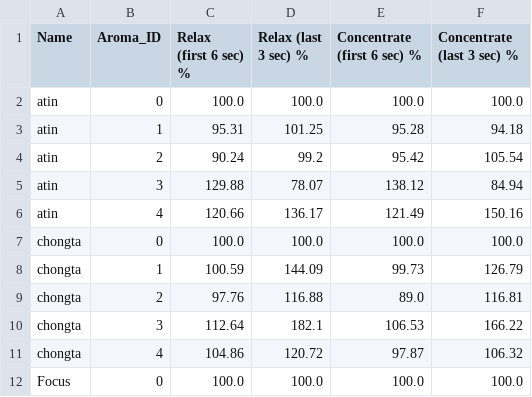
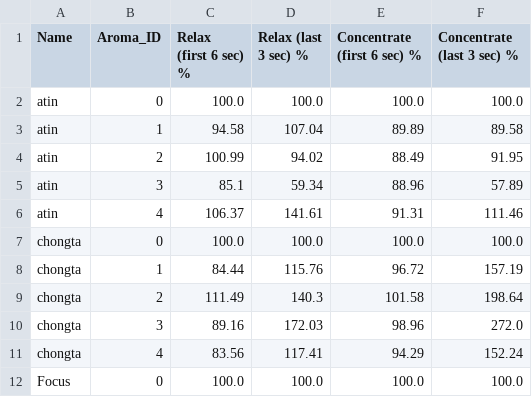
Before and after one commit to JuniorThap/EEG-Aroma-Relaxation-Concentration, a CSV file: person_result.csv, drawn as a sheet; only a part is shown; the diff covers the shown part only.

```diff
--- a/person_result.csv
+++ b/person_result.csv
@@ -2,11 +2,11 @@ Name,Aroma_ID,Relax (first 6 sec) %,Relax (last 3 sec) %,Concentrate (first 6 se
 atin,0,100.0,100.0,100.0,100.0
-atin,1,95.31,101.25,95.28,94.18
-atin,2,90.24,99.2,95.42,105.54
-atin,3,129.88,78.07,138.12,84.94
-atin,4,120.66,136.17,121.49,150.16
+atin,1,94.58,107.04,89.89,89.58
+atin,2,100.99,94.02,88.49,91.95
+atin,3,85.1,59.34,88.96,57.89
+atin,4,106.37,141.61,91.31,111.46
 chongta,0,100.0,100.0,100.0,100.0
-chongta,1,100.59,144.09,99.73,126.79
-chongta,2,97.76,116.88,89.0,116.81
-chongta,3,112.64,182.1,106.53,166.22
-chongta,4,104.86,120.72,97.87,106.32
+chongta,1,84.44,115.76,96.72,157.19
+chongta,2,111.49,140.3,101.58,198.64
+chongta,3,89.16,172.03,98.96,272.0
+chongta,4,83.56,117.41,94.29,152.24
 Focus,0,100.0,100.0,100.0,100.0
```
Also changed, not shown: 144 edited cells elsewhere in this file, 1 other file.
